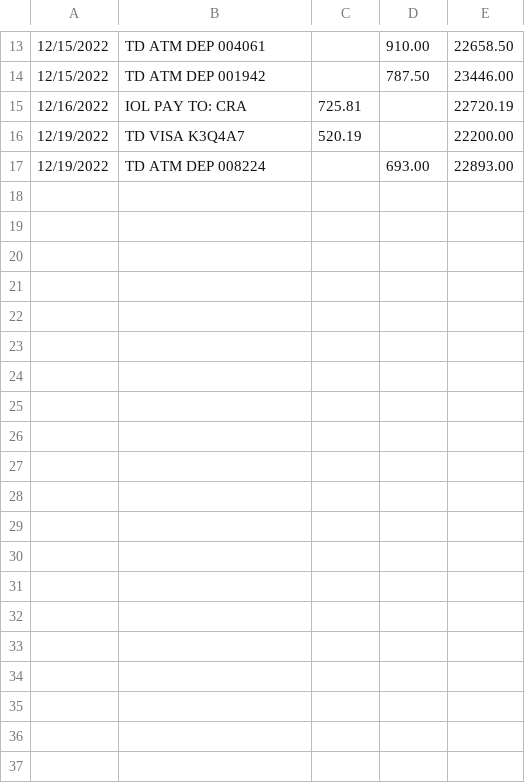
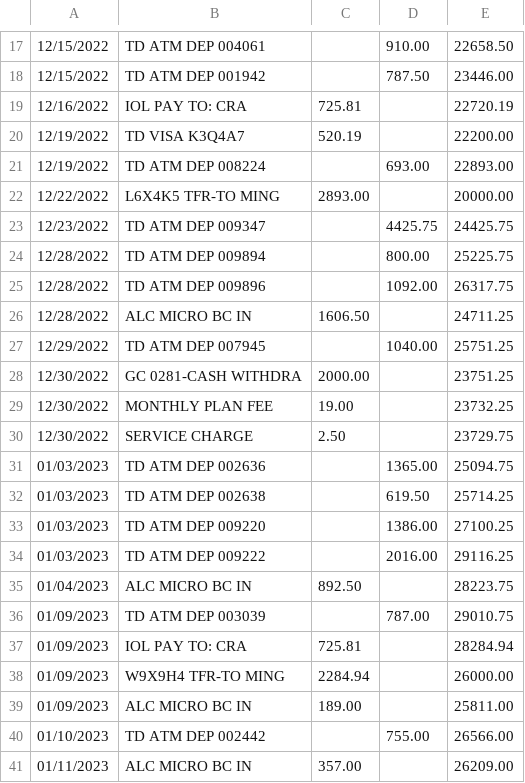
Before and after one commit to MZhou2015/gecon_pub, a CSV file: data2022/pubdata/accact2.csv, drawn as a sheet; only a part is shown, gaps mark what is left out; the diff covers the shown part only; the diff names each change by its address in the sheet, - before the commit and + after, or states it on an @@ line.

Commit message:
accounting

```diff
--- a/data2022/pubdata/accact2.csv
+++ b/data2022/pubdata/accact2.csv
+row 22: 12/22/2022 | L6X4K5 TFR-TO MING | 2893.00 |  | 20000.00
+row 23: 12/23/2022 | TD ATM DEP 009347 |  | 4425.75 | 24425.75
+row 24: 12/28/2022 | TD ATM DEP 009894 |  | 800.00 | 25225.75
+row 25: 12/28/2022 | TD ATM DEP 009896 |  | 1092.00 | 26317.75
+row 26: 12/28/2022 | ALC MICRO BC IN | 1606.50 |  | 24711.25
+row 27: 12/29/2022 | TD ATM DEP 007945 |  | 1040.00 | 25751.25
+row 28: 12/30/2022 | GC 0281-CASH WITHDRA | 2000.00 |  | 23751.25
+row 29: 12/30/2022 | MONTHLY PLAN FEE | 19.00 |  | 23732.25
+row 30: 12/30/2022 | SERVICE CHARGE | 2.50 |  | 23729.75
+row 31: 01/03/2023 | TD ATM DEP 002636 |  | 1365.00 | 25094.75
+row 32: 01/03/2023 | TD ATM DEP 002638 |  | 619.50 | 25714.25
+row 33: 01/03/2023 | TD ATM DEP 009220 |  | 1386.00 | 27100.25
+row 34: 01/03/2023 | TD ATM DEP 009222 |  | 2016.00 | 29116.25
+row 35: 01/04/2023 | ALC MICRO BC IN | 892.50 |  | 28223.75
+row 36: 01/09/2023 | TD ATM DEP 003039 |  | 787.00 | 29010.75
+row 37: 01/09/2023 | IOL PAY TO: CRA | 725.81 |  | 28284.94
+row 38: 01/09/2023 | W9X9H4 TFR-TO MING | 2284.94 |  | 26000.00
+row 39: 01/09/2023 | ALC MICRO BC IN | 189.00 |  | 25811.00
+row 40: 01/10/2023 | TD ATM DEP 002442 |  | 755.00 | 26566.00
+row 41: 01/11/2023 | ALC MICRO BC IN | 357.00 |  | 26209.00
```
Also changed, not shown: 26 added rows elsewhere in this file.
